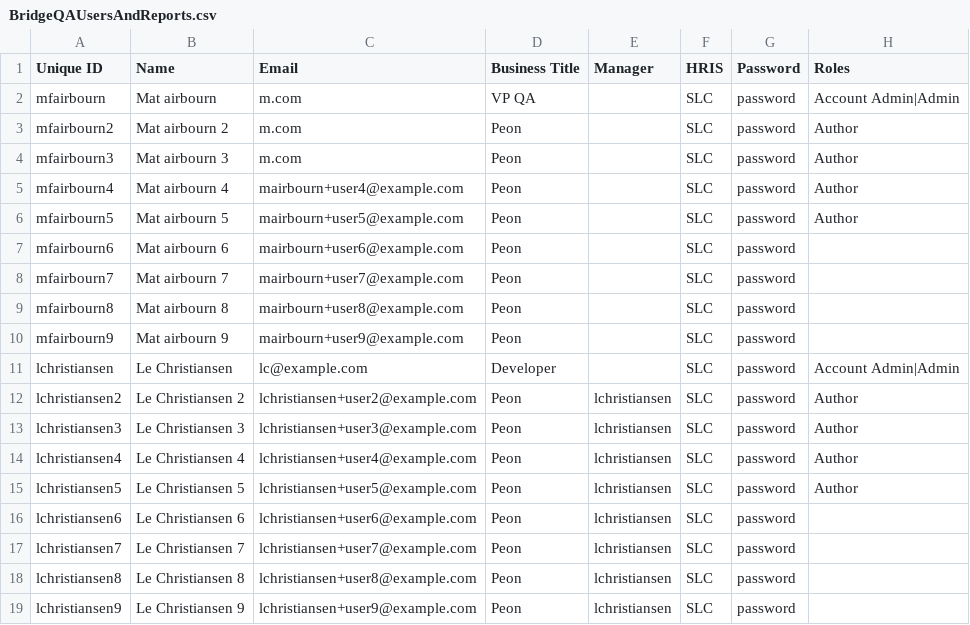
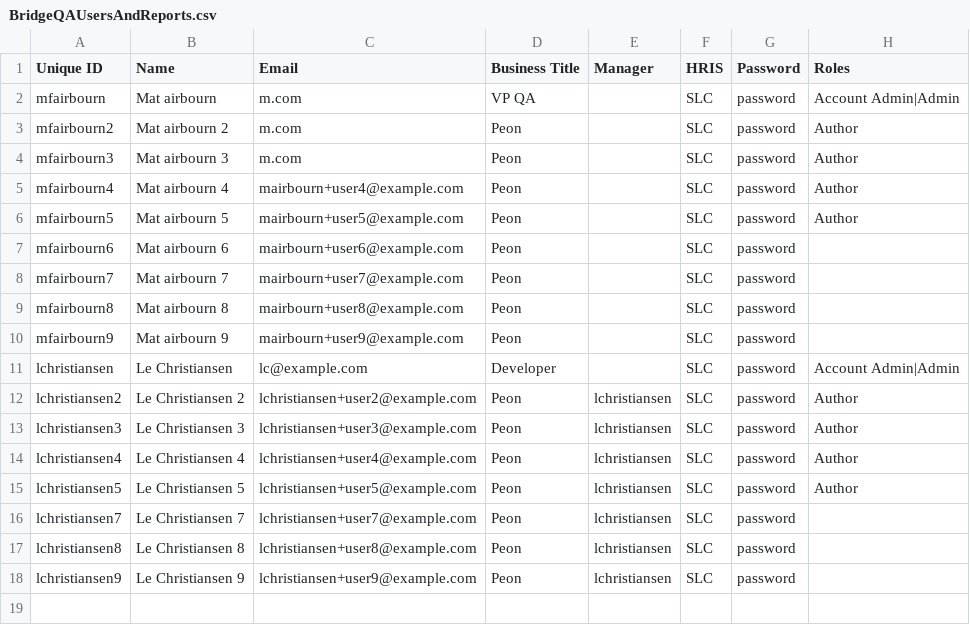
Before and after one commit to johnnyle24/lightbike, a CSV file: BridgeQAUsersAndReports.csv, drawn as a sheet; the diff names each change by its address in the sheet, - before the commit and + after, or states it on an @@ line.

Commit message:
Update BridgeQAUsersAndReports.csv

```diff
--- a/BridgeQAUsersAndReports.csv
+++ b/BridgeQAUsersAndReports.csv
-row 16: lchristiansen6 | Le Christiansen 6 | lchristiansen+user6@example.com | Peon | lchristiansen | SLC | password
```
